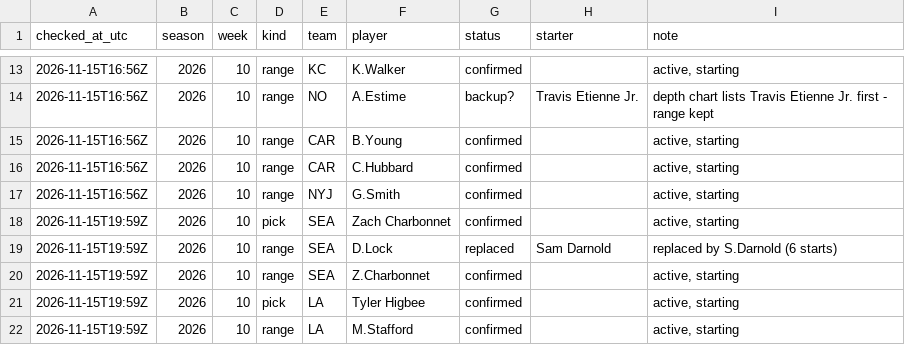
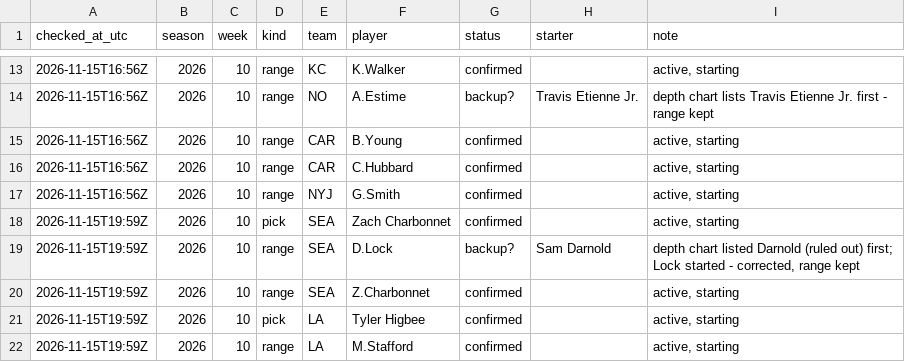
Before and after one commit to chrisx262/closingline, a CSV file: data/final_checks.csv, drawn as a sheet; only a part is shown, gaps mark what is left out.

```diff
--- a/data/final_checks.csv
+++ b/data/final_checks.csv
@@ -18,3 +18,3 @@ checked_at_utc,season,week,kind,team,player,status,starter,note
 2026-11-15T19:59Z,2026,10,pick,SEA,Zach Charbonnet,confirmed,,"active, starting"
-2026-11-15T19:59Z,2026,10,range,SEA,D.Lock,replaced,Sam Darnold,replaced by S.Darnold (6 starts)
+2026-11-15T19:59Z,2026,10,range,SEA,D.Lock,backup?,Sam Darnold,"depth chart listed Darnold (ruled out) first; Lock started - corrected, range kept"
 2026-11-15T19:59Z,2026,10,range,SEA,Z.Charbonnet,confirmed,,"active, starting"
```
Also changed, not shown: data/tracked_ranges.csv, 2 other files.
